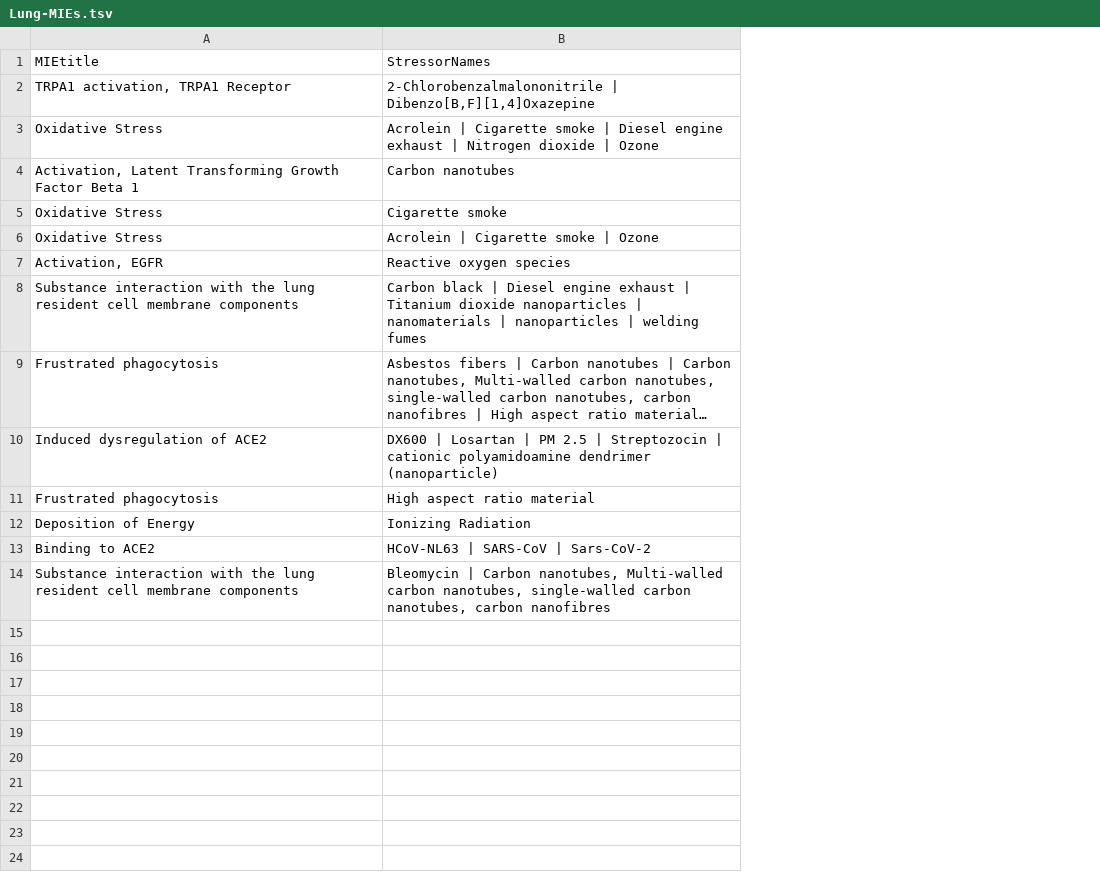
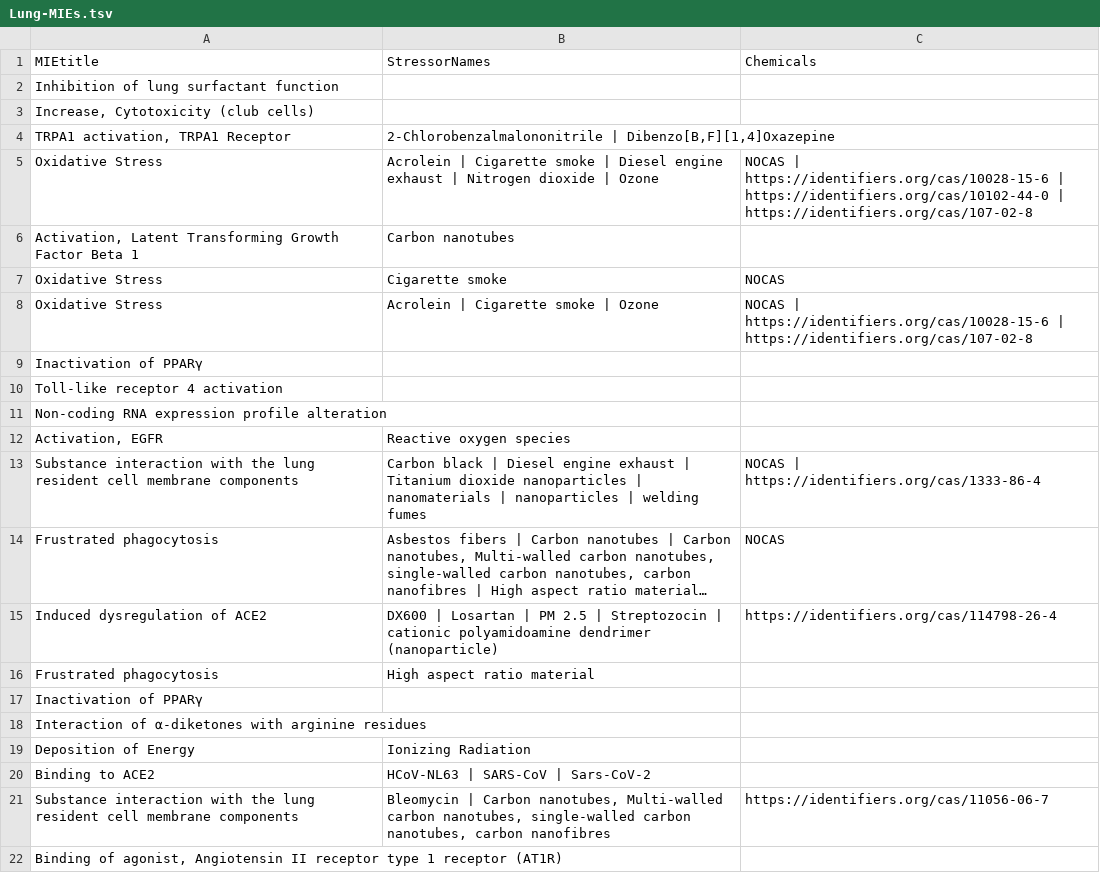
Before and after one commit to TXG-MAP/AOP-Networks, a TSV file: output/Lung-MIEs.tsv, drawn as a sheet; long unchanged cells end in …; addresses are those after the commit; the diff names each change by its address in the sheet, - before the commit and + after, or states it on an @@ line.

```diff
--- a/output/Lung-MIEs.tsv
+++ b/output/Lung-MIEs.tsv
+column C, row 1: Chemicals; rows 5-8: NOCAS | https://identifiers.org/cas/10028-15-6 | https://identifiers.org/cas/10102-44-0 | https://identifiers.org/cas/107-02-8 |  | NOCAS | NOCAS | https://identifiers.org/cas/10028-15-6 | https://identifiers.org/cas/107-02-8; rows 13-15: NOCAS | https://identifiers.org/cas/1333-86-4 | NOCAS | https://identifiers.org/cas/114798-26-4; row 21: https://identifiers.org/cas/11056-06-7
+row 2: Inhibition of lung surfactant function
+row 3: Increase, Cytotoxicity (club cells)
+row 9: Inactivation of PPARγ
+row 10: Toll-like receptor 4 activation
+row 11: Non-coding RNA expression profile alteration
+row 17: Inactivation of PPARγ
+row 18: Interaction of α-diketones with arginine residues
+row 22: Binding of agonist, Angiotensin II receptor type 1 receptor (AT1R)
```
Also changed, not shown: output/Brain-MIEs.tsv, output/Kidney-MIEs.tsv, 3 other files.
